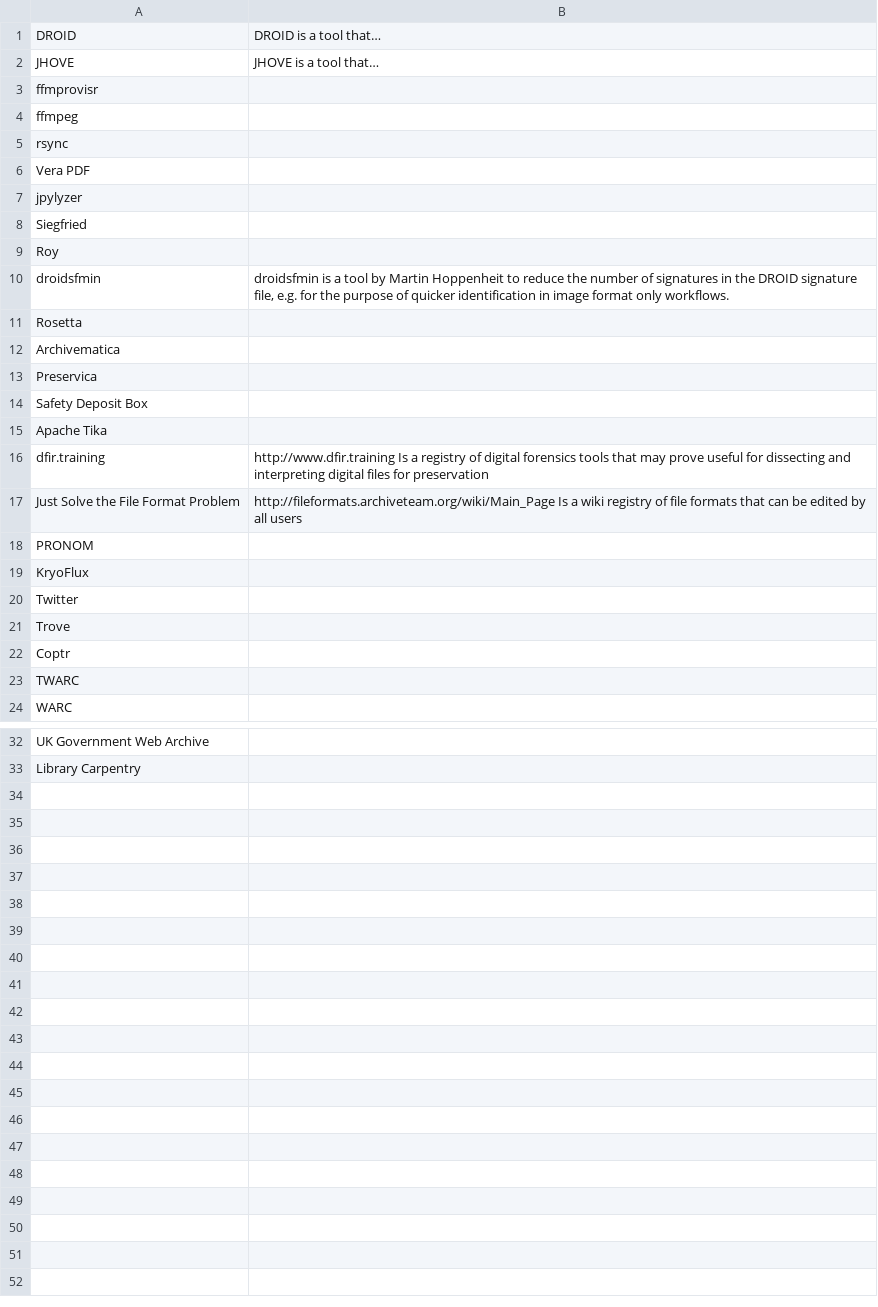
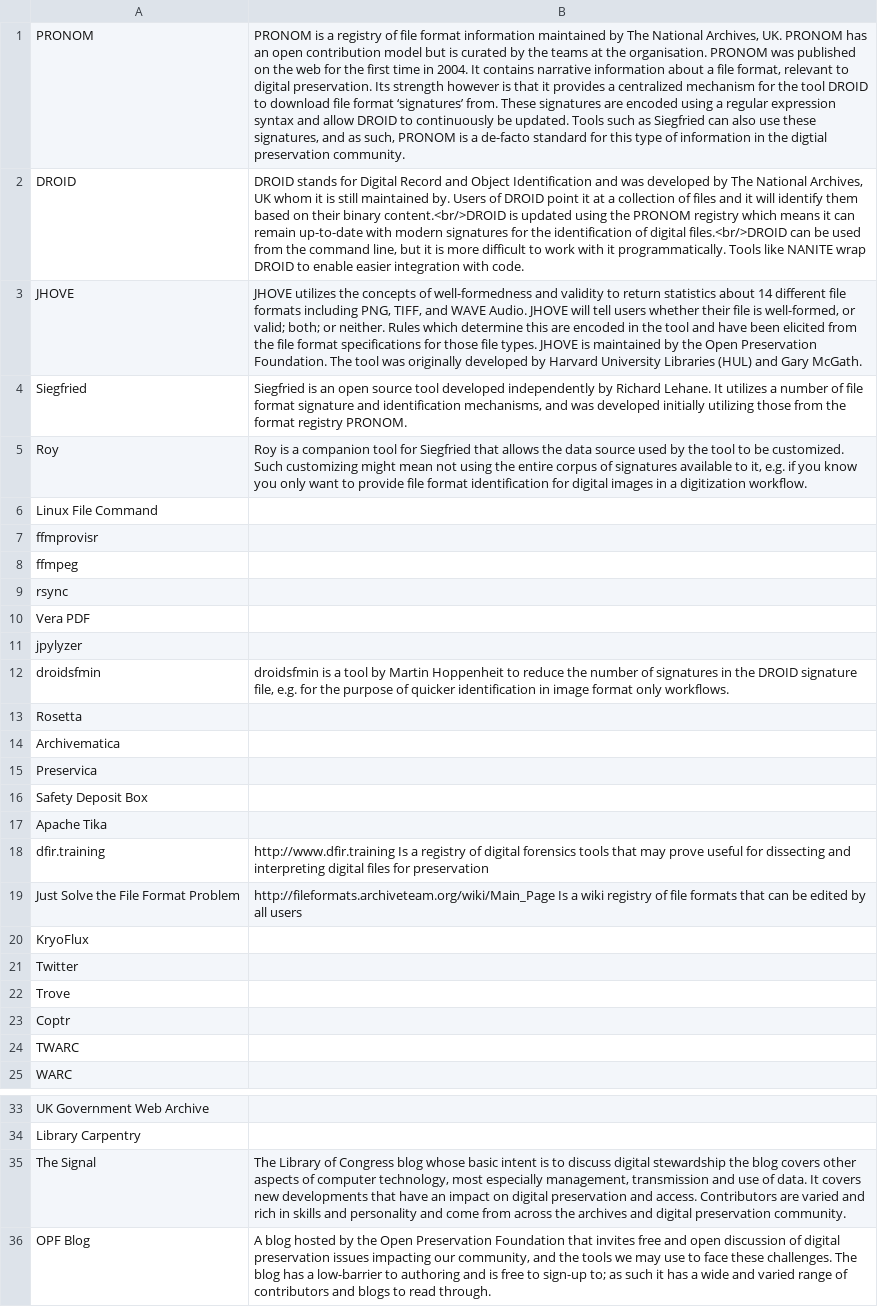
Before and after one commit to ross-spencer/brainscape-digital-preservation, a CSV file: tools.csv, drawn as a sheet; only a part is shown, gaps mark what is left out; removed rows and columns are numbered as before the commit, all else as after; the diff names each change by its address in the sheet, - before the commit and + after, or states it on an @@ line.

```diff
--- a/tools.csv
+++ b/tools.csv
+row 1: PRONOM | PRONOM is a registry of file format information maintained by The National Archives, UK. PRONOM has an open contribution model but is curated by the teams at the organisation. PRONOM was published on the web for the first time in 2004. It contains narrative information about a file format, relevant to digital preservation. Its strength however is that it provides a centralized mechanism for the tool DROID to download file format ‘signatures’ from. These signatures are encoded using a regular expression syntax and allow DROID to continuously be updated. Tools such as Siegfried can also use these signatures, and as such, PRONOM is a de-facto standard for this type of information in the digtial preservation community.
-B2: DROID is a tool that…
+B2: DROID stands for Digital Record and Object Identification and was developed by The National Archives, UK whom it is still maintained by. Users of DROID point it at a collection of files and it will identify them based on their binary content.<br/>DROID is updated using the PRONOM registry which means it can remain up-to-date with modern signatures for the identification of digital files.<br/>DROID can be used from the command line, but it is more difficult to work with it programmatically. Tools like NANITE wrap DROID to enable easier integration with code.
-B3: JHOVE is a tool that…
+B3: JHOVE utilizes the concepts of well-formedness and validity to return statistics about 14 different file formats including PNG, TIFF, and WAVE Audio. JHOVE will tell users whether their file is well-formed, or valid; both; or neither. Rules which determine this are encoded in the tool and have been elicited from the file format specifications for those file types. JHOVE is maintained by the Open Preservation Foundation. The tool was originally developed by Harvard University Libraries (HUL) and Gary McGath.
+row 4: Siegfried | Siegfried is an open source tool developed independently by Richard Lehane. It utilizes a number of file format signature and identification mechanisms, and was developed initially utilizing those from the format registry PRONOM.
+row 5: Roy | Roy is a companion tool for Siegfried that allows the data source used by the tool to be customized. Such customizing might mean not using the entire corpus of signatures available to it, e.g. if you know you only want to provide file format identification for digital images in a digitization workflow.
+row 6: Linux File Command
-row 8: Siegfried
-row 9: Roy
-row 18: PRONOM
+row 35: The Signal | The Library of Congress blog whose basic intent is to discuss digital stewardship the blog covers other aspects of computer technology, most especially management, transmission and use of data. It covers new developments that have an impact on digital preservation and access. Contributors are varied and rich in skills and personality and come from across the archives and digital preservation community.
+row 36: OPF Blog | A blog hosted by the Open Preservation Foundation that invites free and open discussion of digital preservation issues impacting our community, and the tools we may use to face these challenges. The blog has a low-barrier to authoring and is free to sign-up to; as such it has a wide and varied range of contributors and blogs to read through.
```
Also changed, not shown: archival-principles.csv, computer-science.csv, 2 other files.
